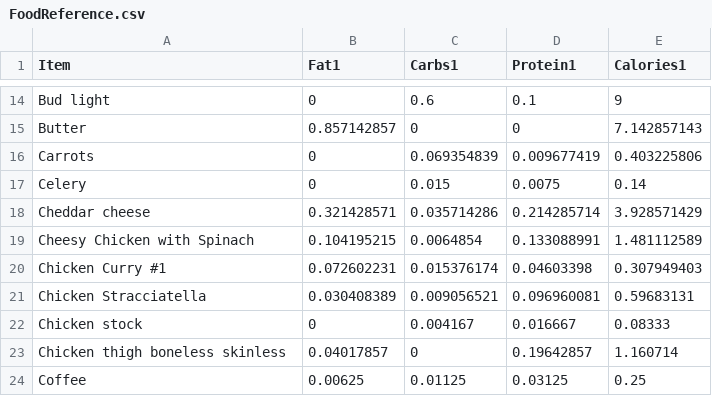
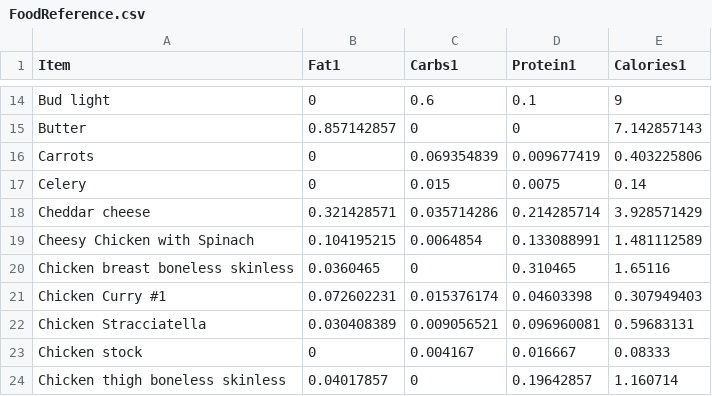
Before and after one commit to tbcombs/Food, a CSV file: FoodReference.csv, drawn as a sheet; only a part is shown, gaps mark what is left out; the shorter side is filled out with more unchanged rows; the diff names each change by its address in the sheet, - before the commit and + after, or states it on an @@ line.

Commit message:
Update FoodReference.csv

```diff
--- a/FoodReference.csv
+++ b/FoodReference.csv
+row 20: Chicken breast boneless skinless | 0.0360465 | 0 | 0.310465 | 1.65116
```
